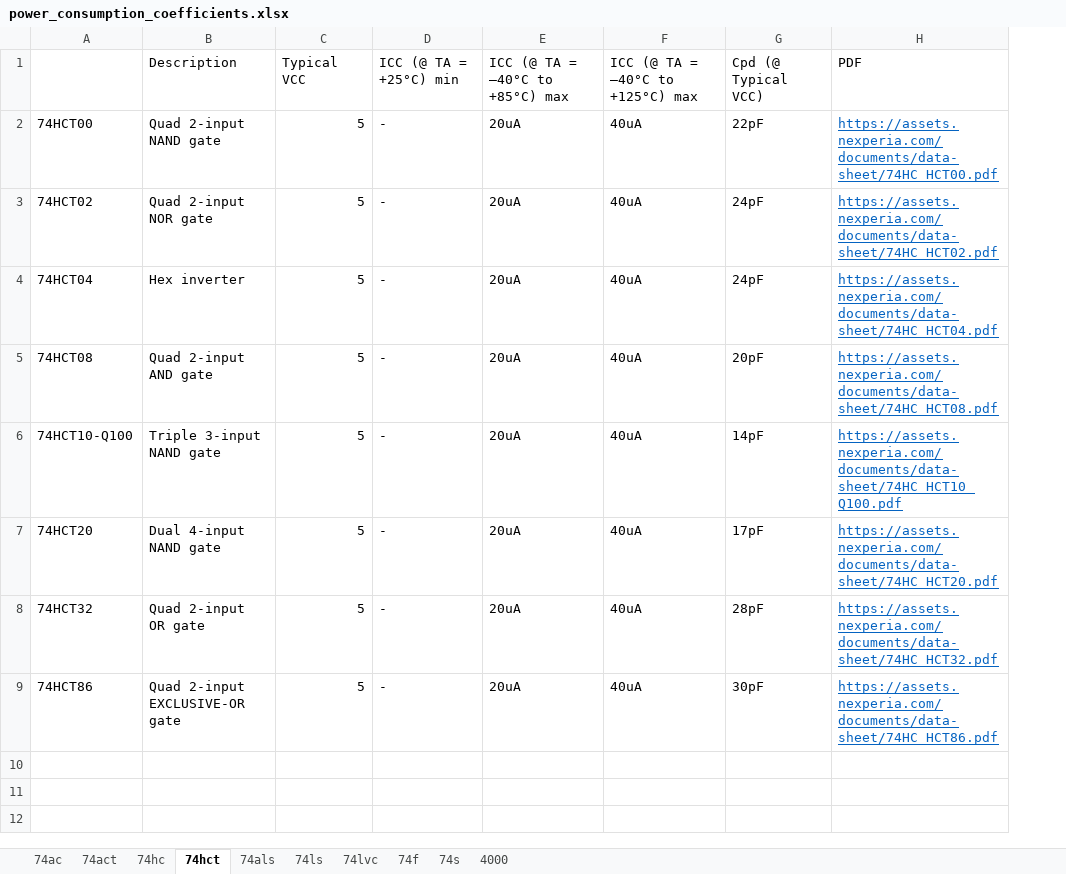
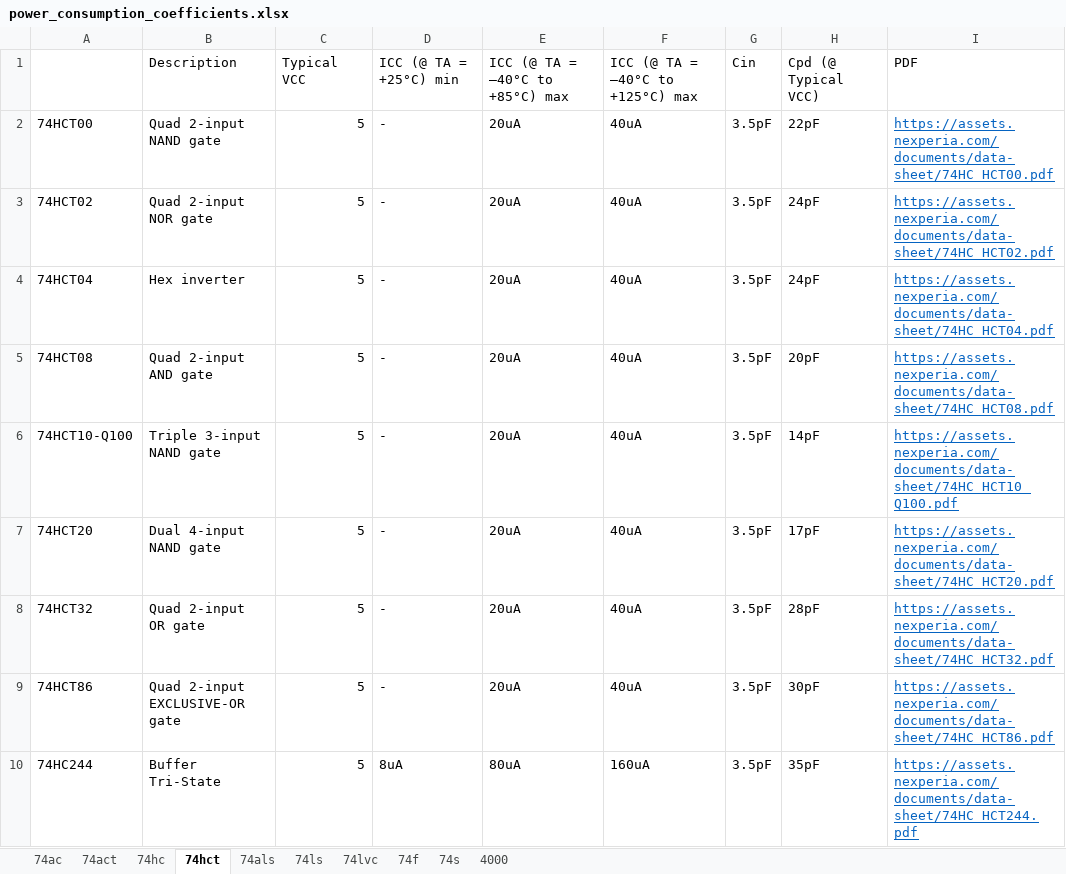
Before and after one commit to helloworld1983/ELib, an Excel workbook: src/PELib/power_consumption_coefficients.xlsx, sheet 74hct, drawn as a sheet; values as stored, in another font and other column widths than the file's, no borders; the diff names each change by its address in the sheet, - before the commit and + after, or states it on an @@ line.

```diff
--- a/src/PELib/power_consumption_coefficients.xlsx (sheet 74hct)
+++ b/src/PELib/power_consumption_coefficients.xlsx (sheet 74hct)
+column G, rows 1-9: Cin | 3.5pF | 3.5pF | 3.5pF | 3.5pF | 3.5pF | 3.5pF | 3.5pF | 3.5pF
+row 10: 74HC244 | Buffer Tri-State | 5 | 8uA | 80uA | 160uA | 3.5pF | 35pF | https://assets.nexperia.com/documents/data-sheet/74HC_HCT244.pdf
```
Also changed, not shown: sheet 74act, sheet 74hc, sheet 74ac, sheet 74ls, sheet 74f, sheet 4000.
